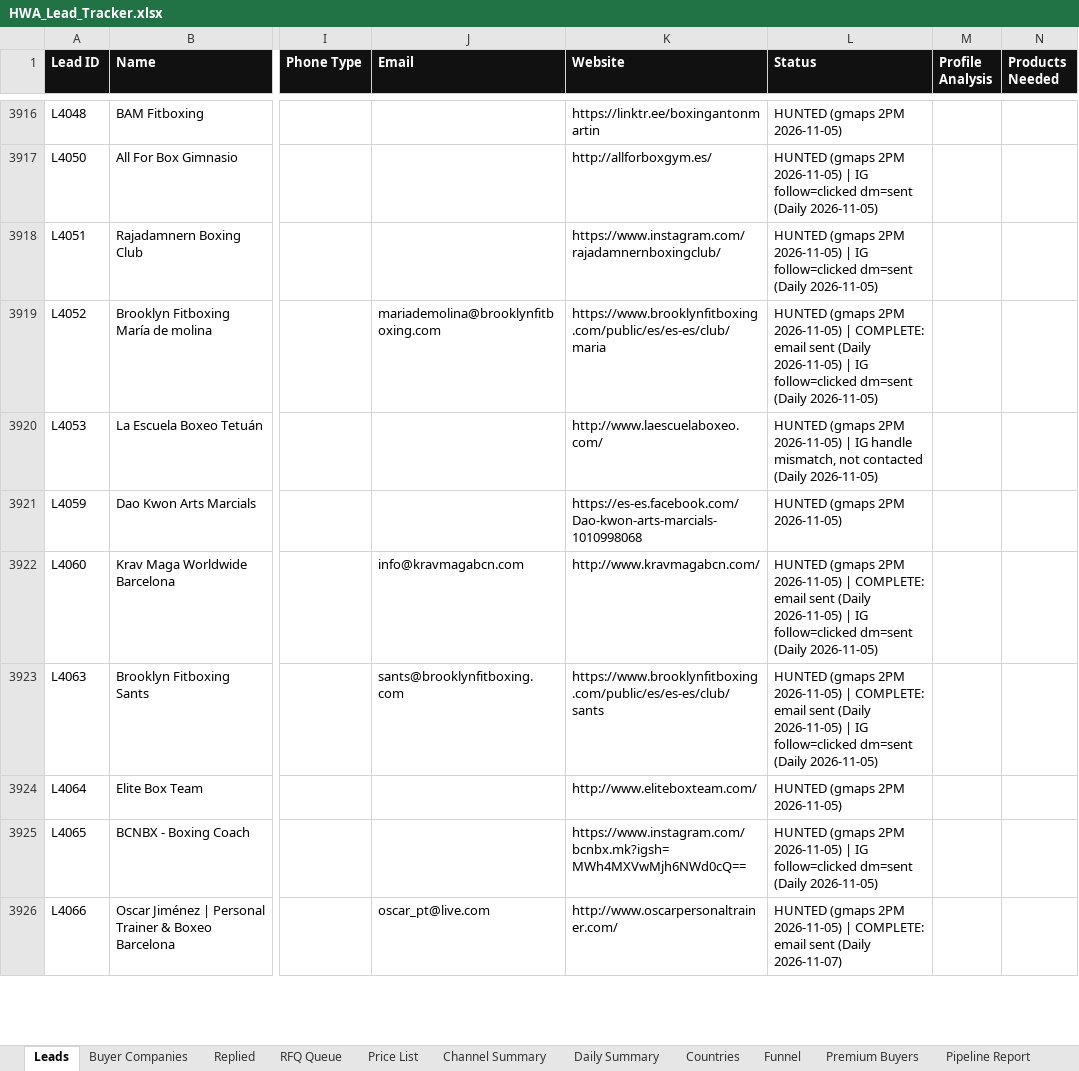
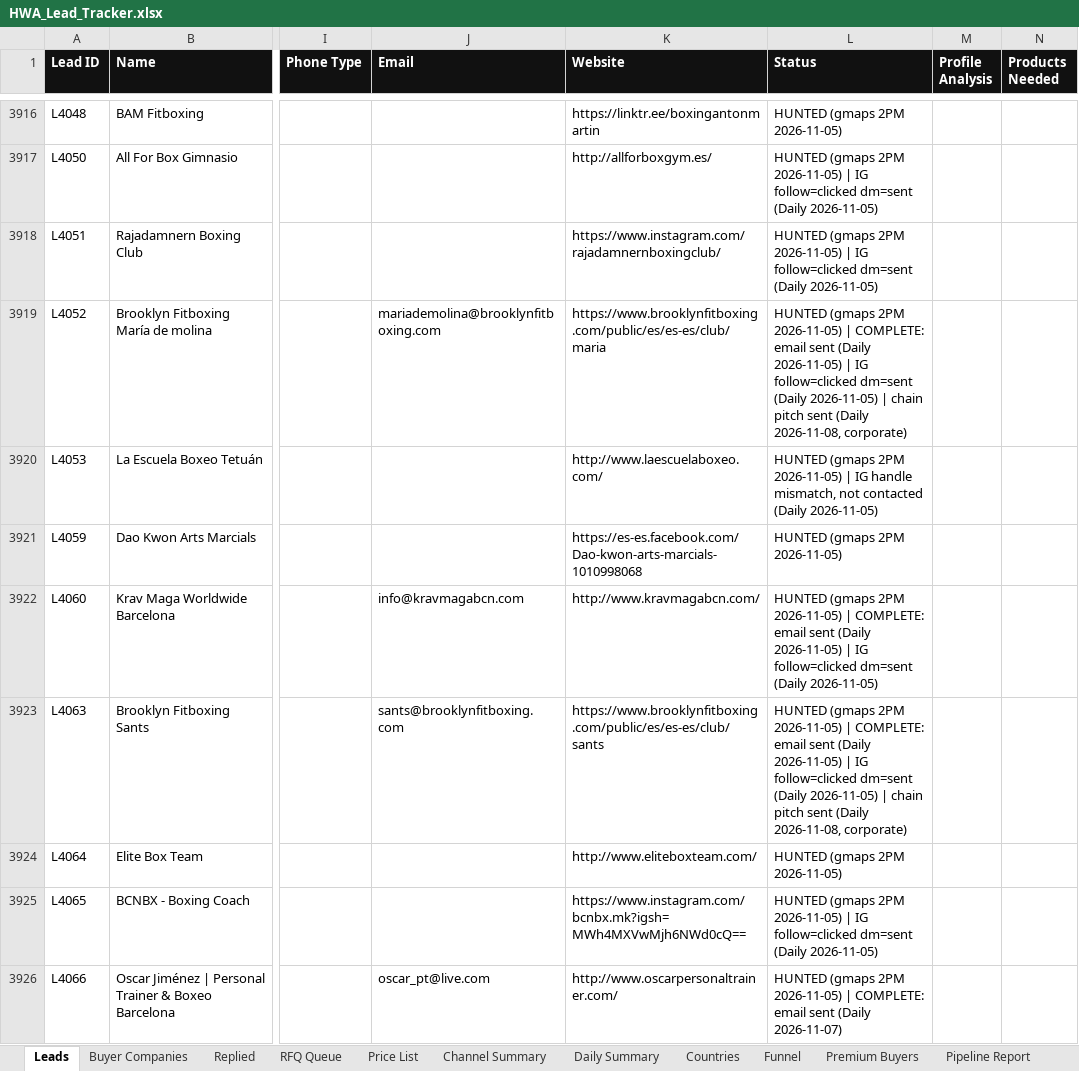
Before and after one commit to hsnwarriorapparel-dot/hsn-business, an Excel workbook: HWA_Lead_Tracker.xlsx, sheet Leads, drawn as a sheet; only a part is shown, gaps mark what is left out; values as stored, in another font and other column widths than the file's, no borders; the diff covers the shown part only; the diff names each change by its address in the sheet, - before the commit and + after, or states it on an @@ line.

Commit message:
Auto-backup 2026-11-09 03:09 UTC
Files backed up:
HWA_Lead_Tracker.xlsx
day24_chain_pitch.py
hermes-cron/jobs.json
leads.csv
skill/references/chain-pitch.md
spam_check.py

```diff
--- a/HWA_Lead_Tracker.xlsx (sheet Leads)
+++ b/HWA_Lead_Tracker.xlsx (sheet Leads)
-L3919 (Status): …(Daily 2026-11-05)
+L3919 (Status): …(Daily 2026-11-05) | chain pitch sent (Daily 2026-11-08, corporate)
-L3923 (Status): …(Daily 2026-11-05)
+L3923 (Status): …(Daily 2026-11-05) | chain pitch sent (Daily 2026-11-08, corporate)
```
Also changed, not shown: 56 edited cells elsewhere in this sheet, sheet Daily Summary, 5 other files.
